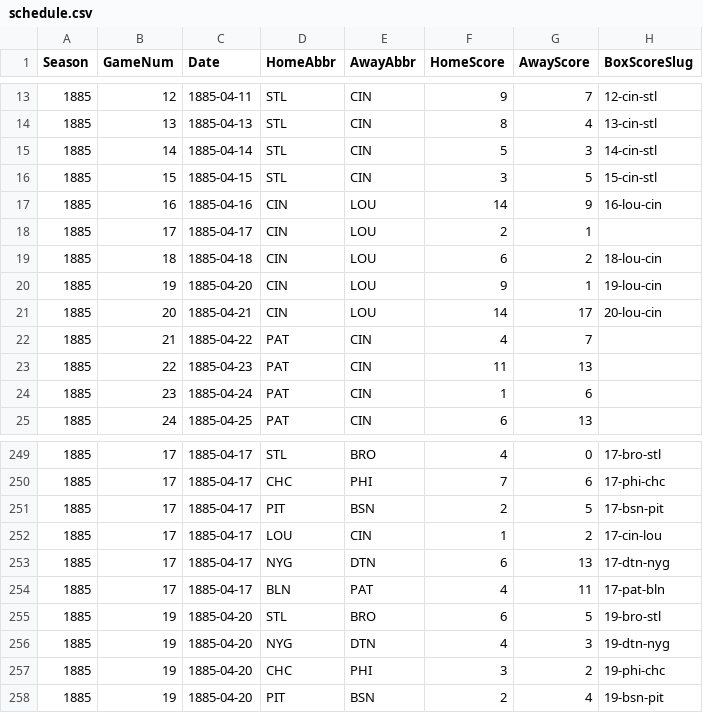
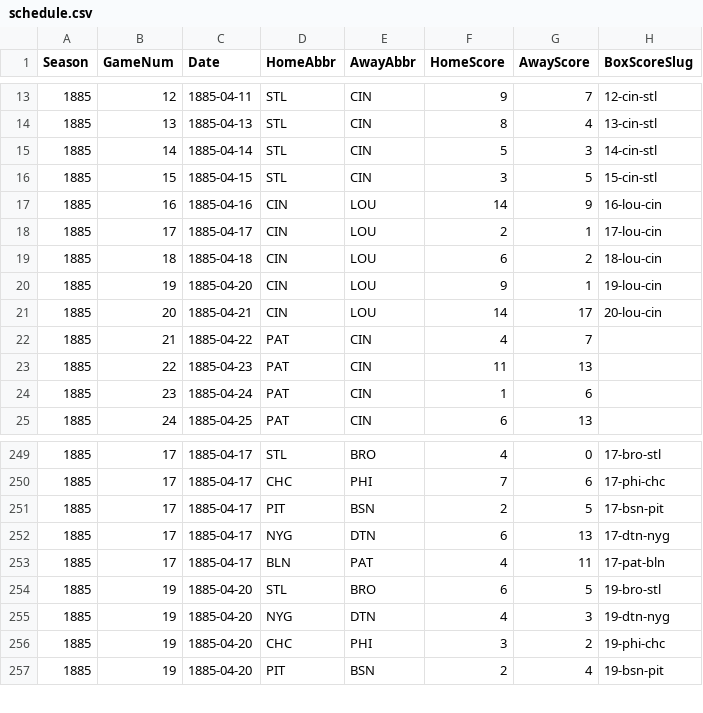
Before and after one commit to crazyjoe02/RewriteHistory, a CSV file: bbsite/data/1885/schedule.csv, drawn as a sheet; only a part is shown, gaps mark what is left out.

Commit message:
Fix Game 17 for Cincinnati

```diff
--- a/bbsite/data/1885/schedule.csv
+++ b/bbsite/data/1885/schedule.csv
@@ -17,3 +17,3 @@ Season,GameNum,Date,HomeAbbr,AwayAbbr,HomeScore,AwayScore,BoxScoreSlug
 1885,16,1885-04-16,CIN,LOU,14,9,16-lou-cin
-1885,17,1885-04-17,CIN,LOU,2,1,
+1885,17,1885-04-17,CIN,LOU,2,1,17-lou-cin
 1885,18,1885-04-18,CIN,LOU,6,2,18-lou-cin
@@ -251,3 +251,2 @@ Season,GameNum,Date,HomeAbbr,AwayAbbr,HomeScore,AwayScore,BoxScoreSlug
 1885,17,1885-04-17,PIT,BSN,2,5,17-bsn-pit
-1885,17,1885-04-17,LOU,CIN,1,2,17-cin-lou
 1885,17,1885-04-17,NYG,DTN,6,13,17-dtn-nyg
```
Also changed, not shown: 3 other files.
